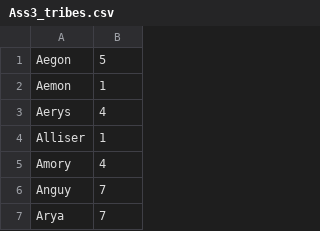
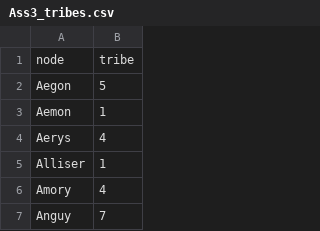
Before and after one commit to Hodaya-Turgeman/MUSAE-Facebook-Page-Page-Network, a CSV file: Ass3_tribes.csv, drawn as a sheet; only a part is shown; the shorter side is filled out with more unchanged rows; the diff names each change by its address in the sheet, - before the commit and + after, or states it on an @@ line.

```diff
--- a/Ass3_tribes.csv
+++ b/Ass3_tribes.csv
+row 1: node | tribe
```
Also changed, not shown: 6 other files.
